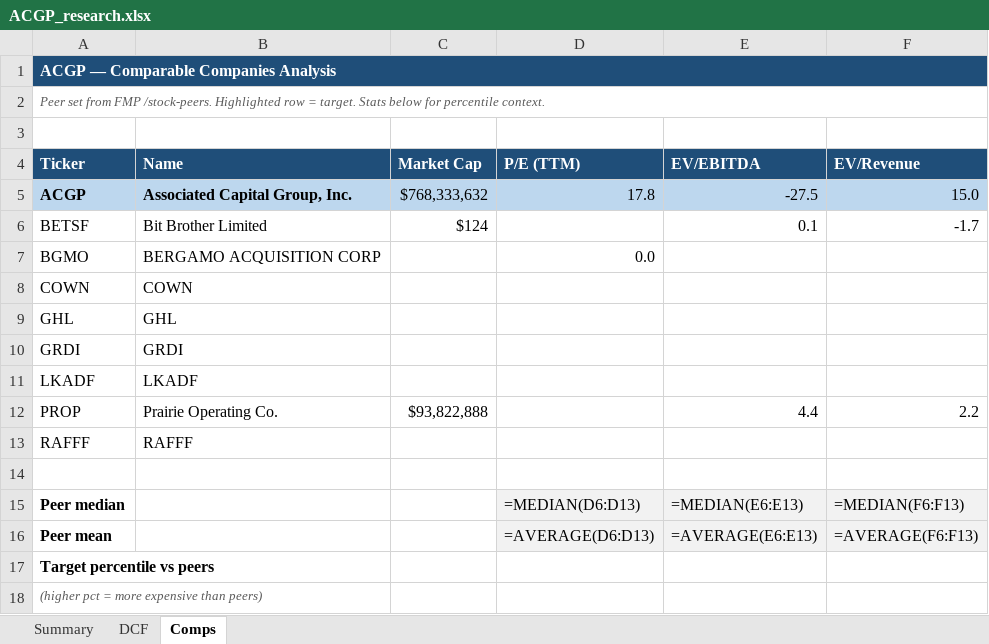
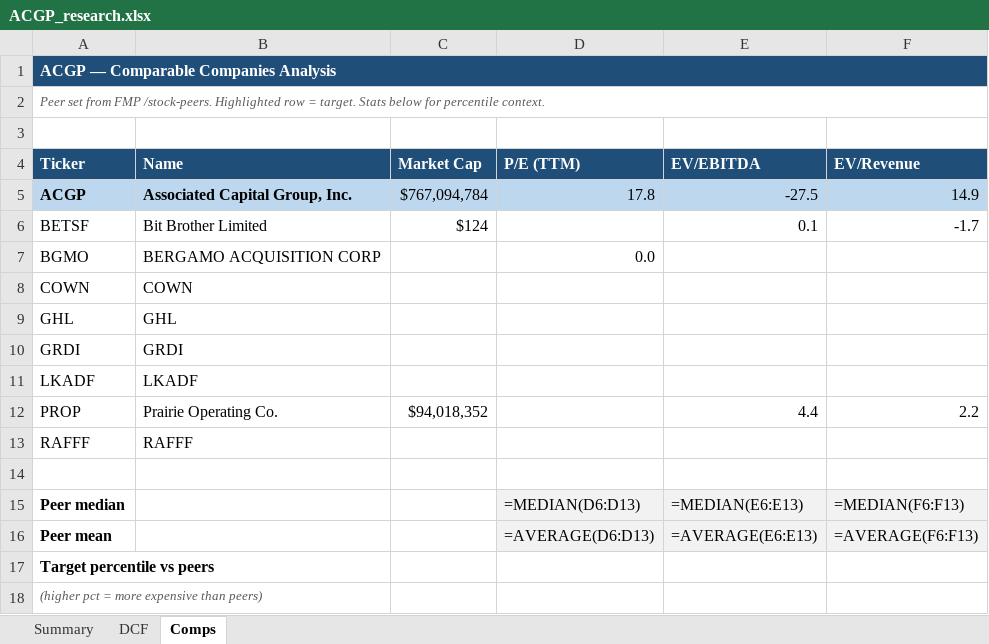
Before and after one commit to fawzisaldana-glitch/stock-alert-app, an Excel workbook: app/reports/ACGP_research.xlsx, sheet Comps, drawn as a sheet; values as stored, in another font and other column widths than the file's, no borders; formulas without a stored value are shown as written; the diff names each change by its address in the sheet, - before the commit and + after, or states it on an @@ line.

```diff
--- a/app/reports/ACGP_research.xlsx (sheet Comps)
+++ b/app/reports/ACGP_research.xlsx (sheet Comps)
-C5 (Market Cap): $768,333,632
+C5 (Market Cap): $767,094,784
-F5 (EV/Revenue): 15.0
+F5 (EV/Revenue): 14.9
-C12 (Market Cap): $93,822,888
+C12 (Market Cap): $94,018,352
```
Also changed, not shown: sheet Summary, sheet DCF, app/reports/FLR_research.xlsx, app/reports/MMS_research.xlsx, 11 other files.
